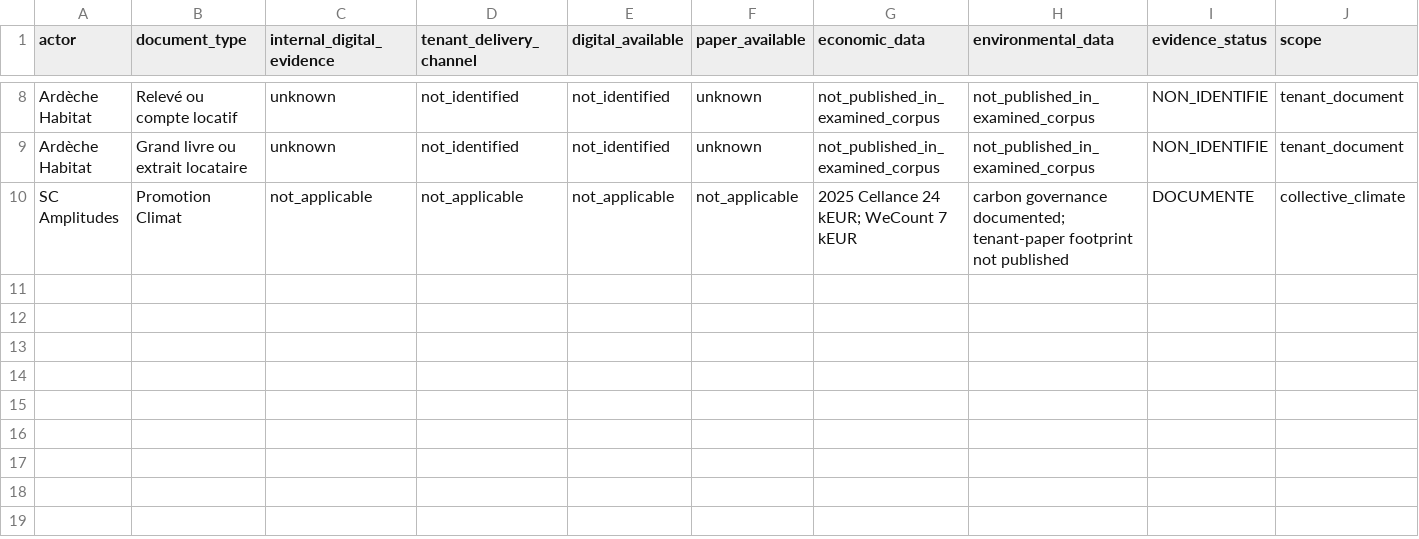
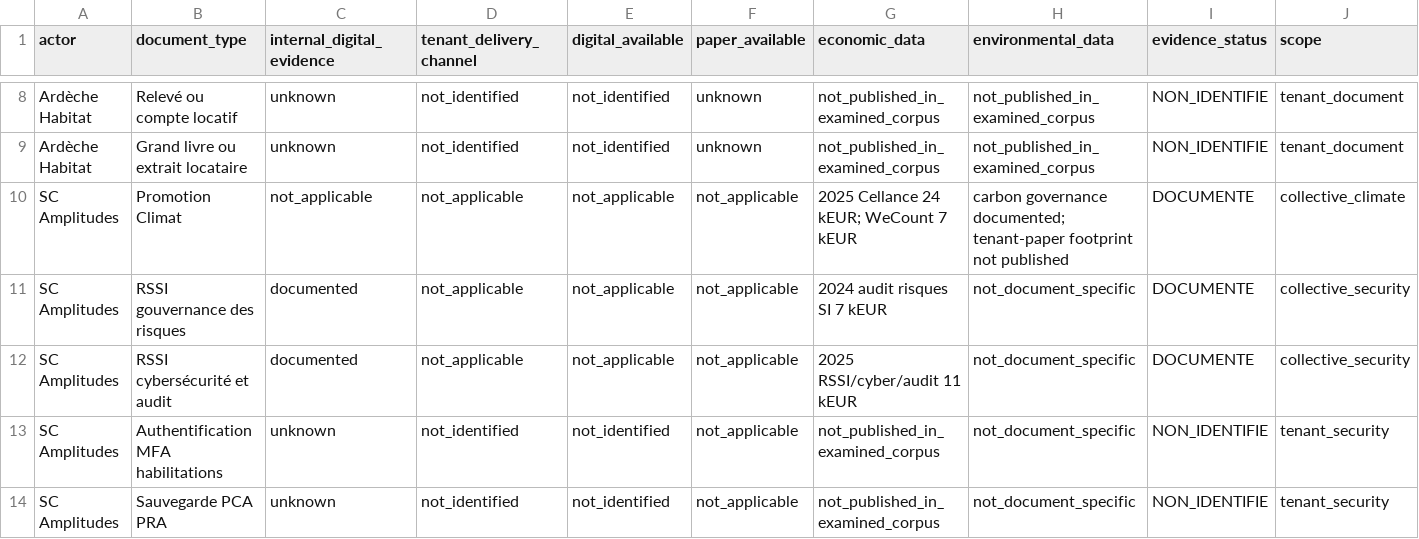
Before and after one commit to Muse-IRS/ardeche-habitat-sc-amplitudes-observatoire-public, a CSV file: public/data/numerisation-interface-locataire.csv, drawn as a sheet; only a part is shown, gaps mark what is left out; rows hold the shown columns only; the diff names each change by its address in the sheet, - before the commit and + after, or states it on an @@ line.

Commit message:
data: extend cybersecurity evidence matrix

```diff
--- a/public/data/numerisation-interface-locataire.csv
+++ b/public/data/numerisation-interface-locataire.csv
+row 11: SC Amplitudes | RSSI gouvernance des risques | documented | not_applicable | not_applicable | not_applicable | 2024 audit risques SI 7 kEUR | not_document_specific | DOCUMENTE | collective_security
+row 12: SC Amplitudes | RSSI cybersécurité et audit | documented | not_applicable | not_applicable | not_applicable | 2025 RSSI/cyber/audit 11 kEUR | not_document_specific | DOCUMENTE | collective_security
+row 13: SC Amplitudes | Authentification MFA habilitations | unknown | not_identified | not_identified | not_applicable | not_published_in_examined_corpus | not_document_specific | NON_IDENTIFIE | tenant_security
+row 14: SC Amplitudes | Sauvegarde PCA PRA | unknown | not_identified | not_identified | not_applicable | not_published_in_examined_corpus | not_document_specific | NON_IDENTIFIE | tenant_security
```
